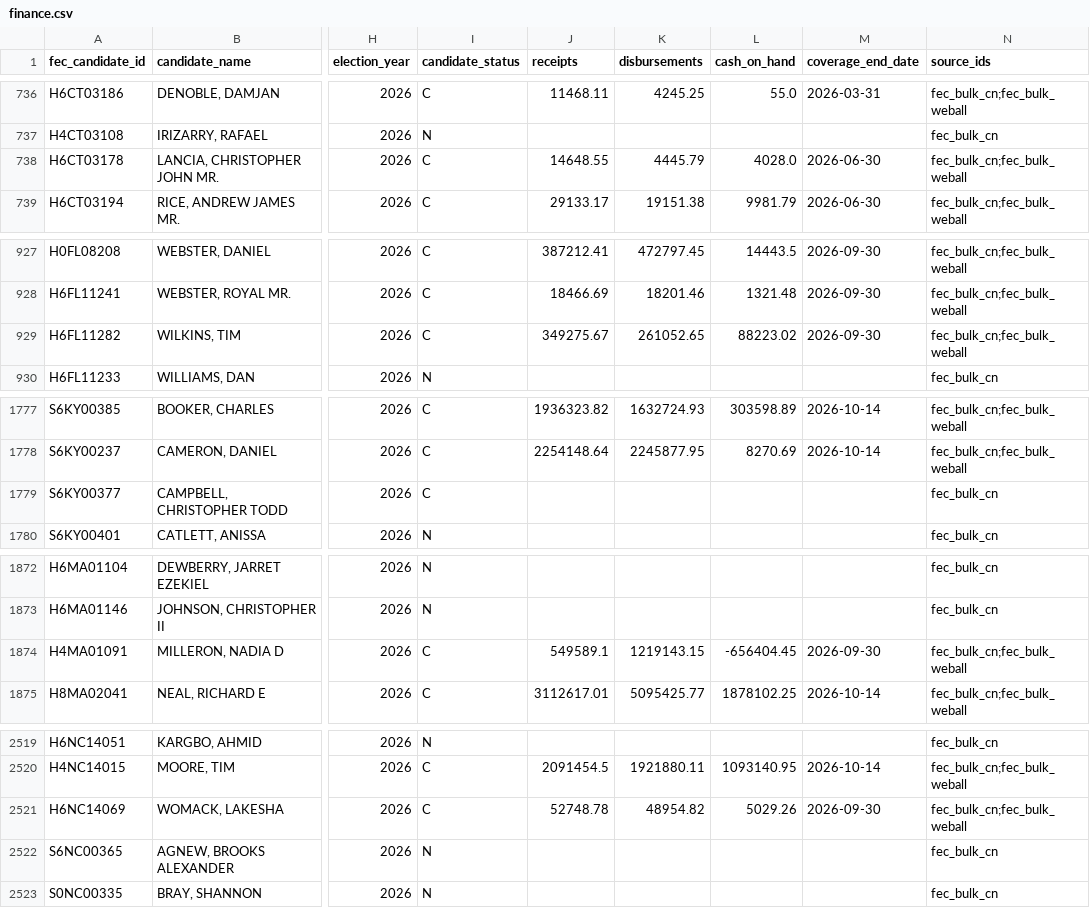
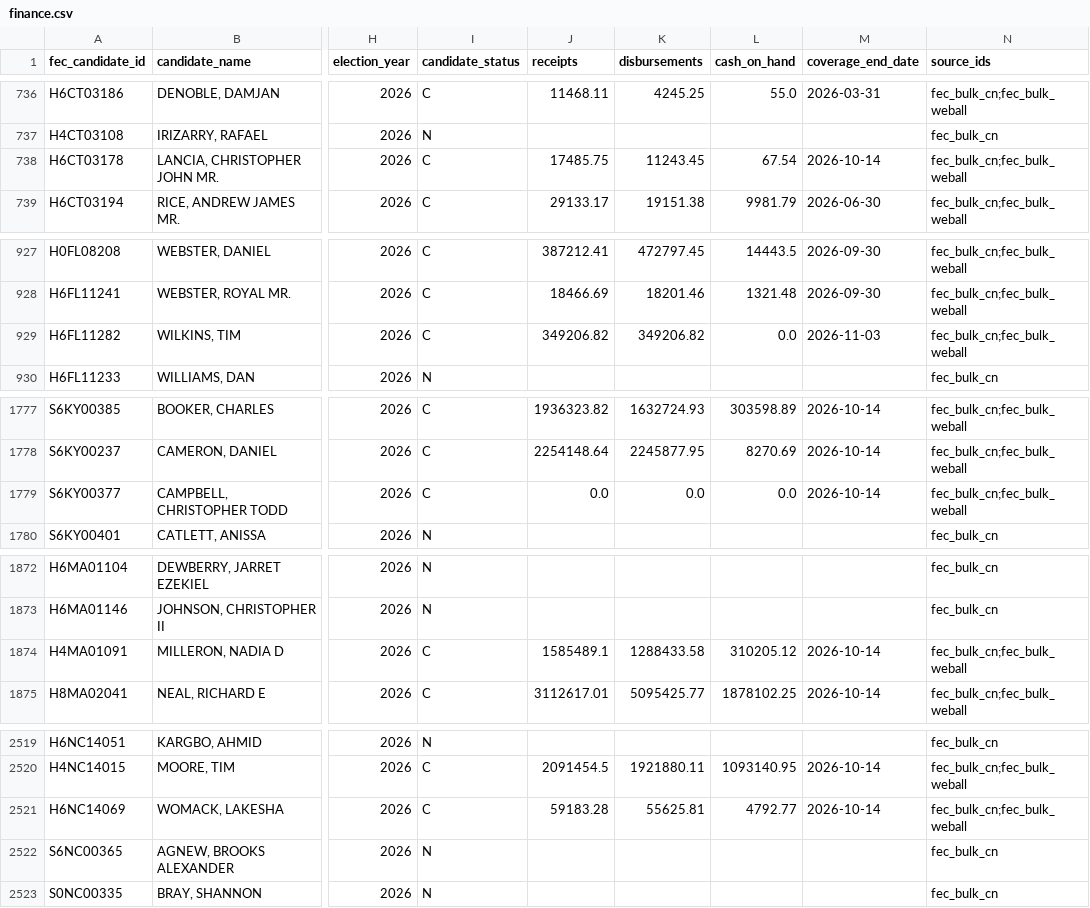
Before and after one commit to TMHSDigital/USA-Election-Tracker, a CSV file: fec/finance.csv, drawn as a sheet; only a part is shown, gaps mark what is left out; the diff covers the shown part only; the diff names each change by its address in the sheet, - before the commit and + after, or states it on an @@ line.

```diff
--- a/fec/finance.csv
+++ b/fec/finance.csv
-J738 (receipts): 14648.55
+J738 (receipts): 17485.75
-K738 (disbursements): 4445.79
+K738 (disbursements): 11243.45
-L738 (cash_on_hand): 4028.0
+L738 (cash_on_hand): 67.54
-M738 (coverage_end_date): 2026-06-30
+M738 (coverage_end_date): 2026-10-14
-J929 (receipts): 349275.67
+J929 (receipts): 349206.82
-K929 (disbursements): 261052.65
+K929 (disbursements): 349206.82
-L929 (cash_on_hand): 88223.02
+L929 (cash_on_hand): 0.0
-M929 (coverage_end_date): 2026-09-30
+M929 (coverage_end_date): 2026-11-03
-J1779 (receipts): (empty)
+J1779 (receipts): 0.0
-K1779 (disbursements): (empty)
+K1779 (disbursements): 0.0
-L1779 (cash_on_hand): (empty)
+L1779 (cash_on_hand): 0.0
-M1779 (coverage_end_date): (empty)
+M1779 (coverage_end_date): 2026-10-14
-N1779 (source_ids): fec_bulk_cn
+N1779 (source_ids): fec_bulk_cn;fec_bulk_weball
-J1874 (receipts): 549589.1
+J1874 (receipts): 1585489.1
-K1874 (disbursements): 1219143.15
+K1874 (disbursements): 1288433.58
-L1874 (cash_on_hand): -656404.45
+L1874 (cash_on_hand): 310205.12
-M1874 (coverage_end_date): 2026-09-30
+M1874 (coverage_end_date): 2026-10-14
-J2521 (receipts): 52748.78
+J2521 (receipts): 59183.28
-K2521 (disbursements): 48954.82
+K2521 (disbursements): 55625.81
-L2521 (cash_on_hand): 5029.26
+L2521 (cash_on_hand): 4792.77
-M2521 (coverage_end_date): 2026-09-30
+M2521 (coverage_end_date): 2026-10-14
```
Also changed, not shown: 27 edited cells elsewhere in this file, 8 other files.
